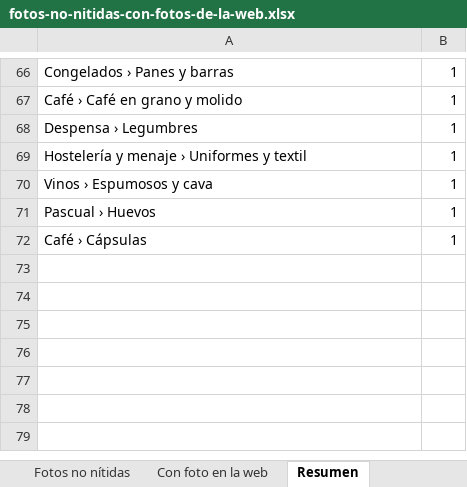
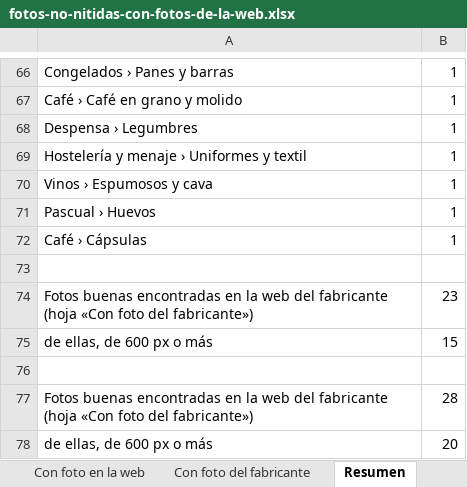
Before and after one commit to distribucionesvmia-lab/distribuciones-vm-, an Excel workbook: _herramientas/fotos/fotos-no-nitidas-con-fotos-de-la-web.xlsx, sheet Resumen, drawn as a sheet; only a part is shown, gaps mark what is left out; values as stored, in another font and other column widths than the file's, no borders; the diff names each change by its address in the sheet, - before the commit and + after, or states it on an @@ line.

```diff
--- a/_herramientas/fotos/fotos-no-nitidas-con-fotos-de-la-web.xlsx (sheet Resumen)
+++ b/_herramientas/fotos/fotos-no-nitidas-con-fotos-de-la-web.xlsx (sheet Resumen)
+sheet tab: Con foto del fabricante
+row 73: (empty)
+row 74: Fotos buenas encontradas en la web del fabricante (hoja «Con foto del fabricante») | 23
+row 75: de ellas, de 600 px o más | 15
+row 76: (empty)
+row 77: Fotos buenas encontradas en la web del fabricante (hoja «Con foto del fabricante») | 28
+row 78: de ellas, de 600 px o más | 20
```
Also changed, not shown: sheet Fotos no nítidas, 26 other files.
